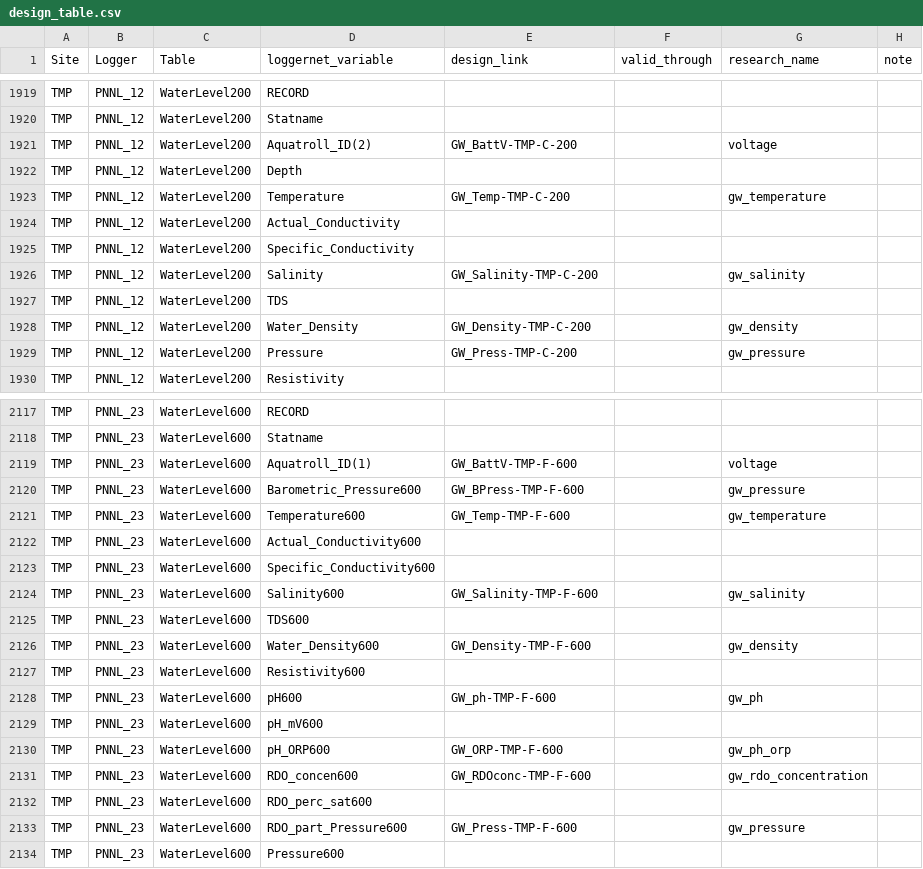
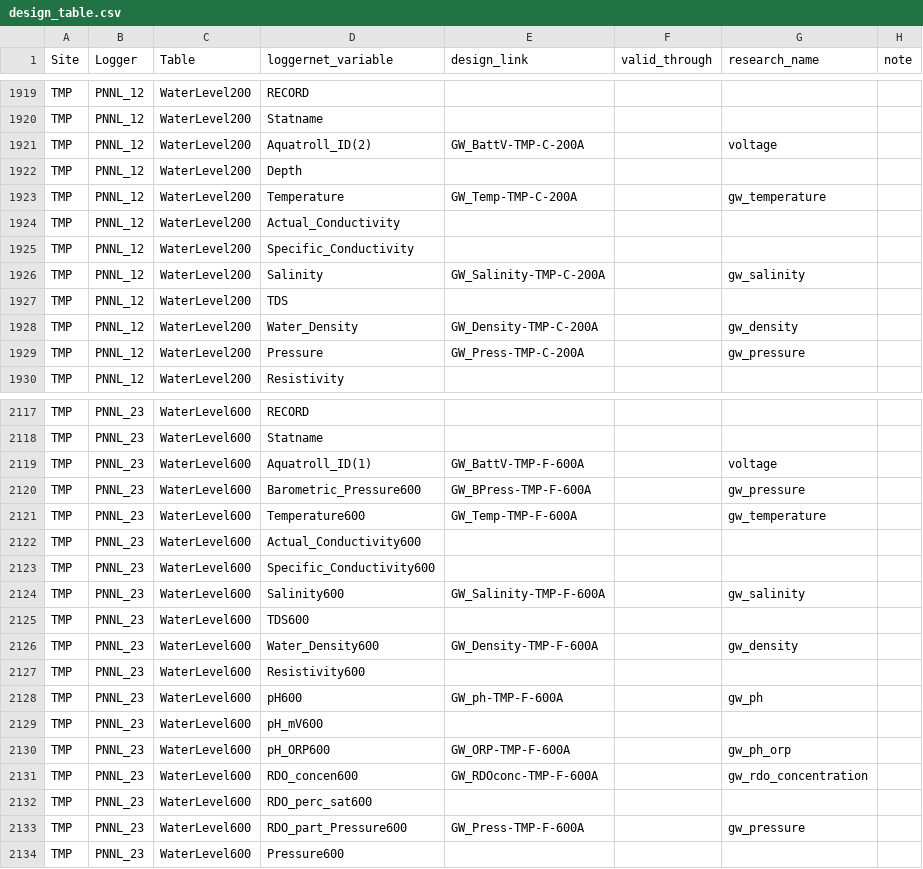
Before and after one commit to COMPASS-DOE/data-workflows, a CSV file: synoptic/data_TEST/design_table.csv, drawn as a sheet; only a part is shown, gaps mark what is left out.

Commit message:
Update design_table.csv

```diff
--- a/synoptic/data_TEST/design_table.csv
+++ b/synoptic/data_TEST/design_table.csv
@@ -1920,11 +1920,11 @@ TMP,PNNL_12,WaterLevel200,RECORD,,,,
 TMP,PNNL_12,WaterLevel200,Statname,,,,
-TMP,PNNL_12,WaterLevel200,Aquatroll_ID(2),GW_BattV-TMP-C-200,,voltage,
+TMP,PNNL_12,WaterLevel200,Aquatroll_ID(2),GW_BattV-TMP-C-200A,,voltage,
 TMP,PNNL_12,WaterLevel200,Depth,,,,
-TMP,PNNL_12,WaterLevel200,Temperature,GW_Temp-TMP-C-200,,gw_temperature,
+TMP,PNNL_12,WaterLevel200,Temperature,GW_Temp-TMP-C-200A,,gw_temperature,
 TMP,PNNL_12,WaterLevel200,Actual_Conductivity,,,,
 TMP,PNNL_12,WaterLevel200,Specific_Conductivity,,,,
-TMP,PNNL_12,WaterLevel200,Salinity,GW_Salinity-TMP-C-200,,gw_salinity,
+TMP,PNNL_12,WaterLevel200,Salinity,GW_Salinity-TMP-C-200A,,gw_salinity,
 TMP,PNNL_12,WaterLevel200,TDS,,,,
-TMP,PNNL_12,WaterLevel200,Water_Density,GW_Density-TMP-C-200,,gw_density,
-TMP,PNNL_12,WaterLevel200,Pressure,GW_Press-TMP-C-200,,gw_pressure,
+TMP,PNNL_12,WaterLevel200,Water_Density,GW_Density-TMP-C-200A,,gw_density,
+TMP,PNNL_12,WaterLevel200,Pressure,GW_Press-TMP-C-200A,,gw_pressure,
 TMP,PNNL_12,WaterLevel200,Resistivity,,,,
@@ -2118,17 +2118,17 @@ TMP,PNNL_23,WaterLevel600,RECORD,,,,
 TMP,PNNL_23,WaterLevel600,Statname,,,,
-TMP,PNNL_23,WaterLevel600,Aquatroll_ID(1),GW_BattV-TMP-F-600,,voltage,
-TMP,PNNL_23,WaterLevel600,Barometric_Pressure600,GW_BPress-TMP-F-600,,gw_pressure,
-TMP,PNNL_23,WaterLevel600,Temperature600,GW_Temp-TMP-F-600,,gw_temperature,
+TMP,PNNL_23,WaterLevel600,Aquatroll_ID(1),GW_BattV-TMP-F-600A,,voltage,
+TMP,PNNL_23,WaterLevel600,Barometric_Pressure600,GW_BPress-TMP-F-600A,,gw_pressure,
+TMP,PNNL_23,WaterLevel600,Temperature600,GW_Temp-TMP-F-600A,,gw_temperature,
 TMP,PNNL_23,WaterLevel600,Actual_Conductivity600,,,,
 TMP,PNNL_23,WaterLevel600,Specific_Conductivity600,,,,
-TMP,PNNL_23,WaterLevel600,Salinity600,GW_Salinity-TMP-F-600,,gw_salinity,
+TMP,PNNL_23,WaterLevel600,Salinity600,GW_Salinity-TMP-F-600A,,gw_salinity,
 TMP,PNNL_23,WaterLevel600,TDS600,,,,
-TMP,PNNL_23,WaterLevel600,Water_Density600,GW_Density-TMP-F-600,,gw_density,
+TMP,PNNL_23,WaterLevel600,Water_Density600,GW_Density-TMP-F-600A,,gw_density,
 TMP,PNNL_23,WaterLevel600,Resistivity600,,,,
-TMP,PNNL_23,WaterLevel600,pH600,GW_ph-TMP-F-600,,gw_ph,
+TMP,PNNL_23,WaterLevel600,pH600,GW_ph-TMP-F-600A,,gw_ph,
 TMP,PNNL_23,WaterLevel600,pH_mV600,,,,
-TMP,PNNL_23,WaterLevel600,pH_ORP600,GW_ORP-TMP-F-600,,gw_ph_orp,
-TMP,PNNL_23,WaterLevel600,RDO_concen600,GW_RDOconc-TMP-F-600,,gw_rdo_concentration,
+TMP,PNNL_23,WaterLevel600,pH_ORP600,GW_ORP-TMP-F-600A,,gw_ph_orp,
+TMP,PNNL_23,WaterLevel600,RDO_concen600,GW_RDOconc-TMP-F-600A,,gw_rdo_concentration,
 TMP,PNNL_23,WaterLevel600,RDO_perc_sat600,,,,
-TMP,PNNL_23,WaterLevel600,RDO_part_Pressure600,GW_Press-TMP-F-600,,gw_pressure,
+TMP,PNNL_23,WaterLevel600,RDO_part_Pressure600,GW_Press-TMP-F-600A,,gw_pressure,
 TMP,PNNL_23,WaterLevel600,Pressure600,,,,
```
